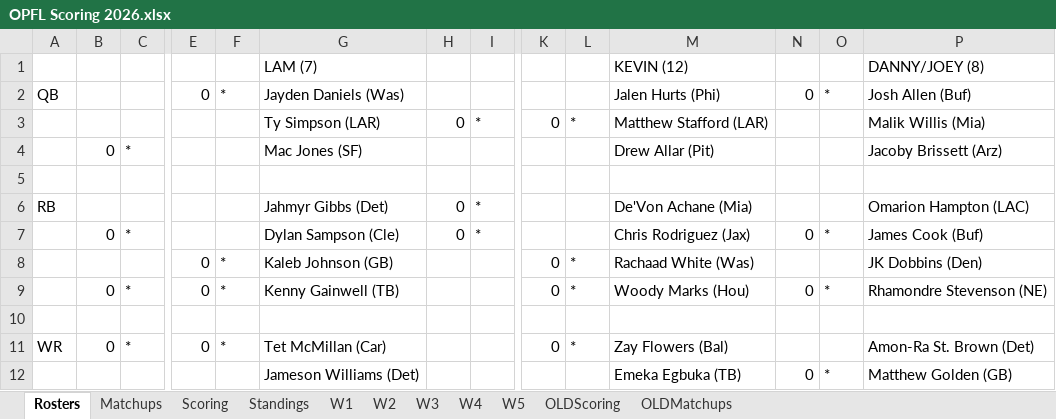
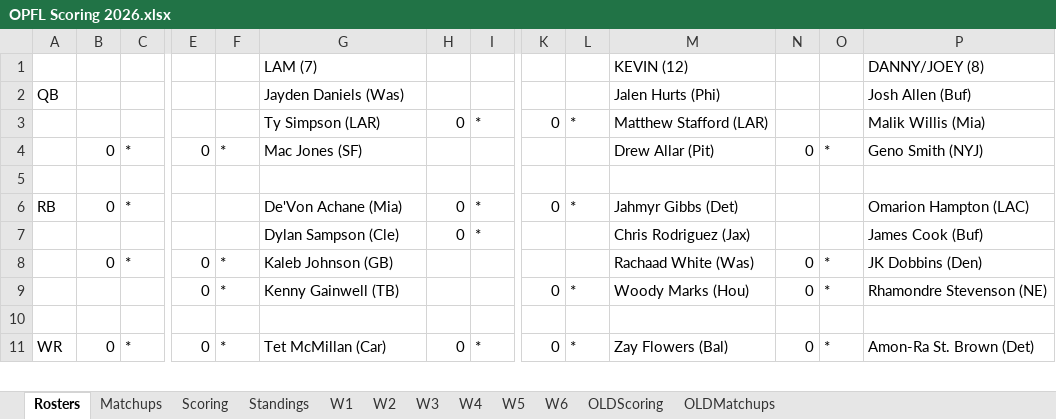
Before and after one commit to opflweb/scoring, an Excel workbook: OPFL Scoring 2026.xlsx, sheet Rosters, drawn as a sheet; only a part is shown, gaps mark what is left out; values as stored, in another font and other column widths than the file's, no cell formats; charts and pictures not drawn; removed rows and columns are numbered as before the commit, all else as after; rows hold the shown columns only; the diff covers the shown part only; the diff names each change by its address in the sheet, - before the commit and + after, or states it on an @@ line.

```diff
--- a/OPFL Scoring 2026.xlsx (sheet Rosters)
+++ b/OPFL Scoring 2026.xlsx (sheet Rosters)
+sheet tab: W6
-E2: 0
+E2: (empty)
-F2: *
+F2: (empty)
-N2: 0
+N2: (empty)
-O2: *
+O2: (empty)
-E4: (empty)
+E4: 0
-F4: (empty)
+F4: *
-N4: (empty)
+N4: 0
-O4: (empty)
+O4: *
-P4: Jacoby Brissett (Arz)
+P4: Geno Smith (NYJ)
-B6: (empty)
+B6: 0
-C6: (empty)
+C6: *
-G6: Jahmyr Gibbs (Det)
+G6: De'Von Achane (Mia)
-K6: (empty)
+K6: 0
-L6: (empty)
+L6: *
-M6: De'Von Achane (Mia)
+M6: Jahmyr Gibbs (Det)
-B7: 0
+B7: (empty)
-C7: *
+C7: (empty)
-N7: 0
+N7: (empty)
-O7: *
+O7: (empty)
-B8: (empty)
+B8: 0
-C8: (empty)
+C8: *
-K8: 0
+K8: (empty)
-L8: *
+L8: (empty)
-N8: (empty)
+N8: 0
-O8: (empty)
+O8: *
-B9: 0
+B9: (empty)
-C9: *
+C9: (empty)
-H11: (empty)
+H11: 0
-I11: (empty)
+I11: *
-N11: (empty)
+N11: 0
-O11: (empty)
+O11: *
-row 12:  |  |  |  |  | Jameson Williams (Det) |  |  |  |  | Emeka Egbuka (TB) | 0 | * | Matthew Golden (GB)
```
Also changed, not shown: 3 added rows, 2 removed rows and 126 edited cells elsewhere in this sheet, sheet Matchups, sheet Standings, sheet OLDScoring, sheet Scoring, sheet OLDMatchups, cell formats, formulas that keep their value, charts or pictures.
